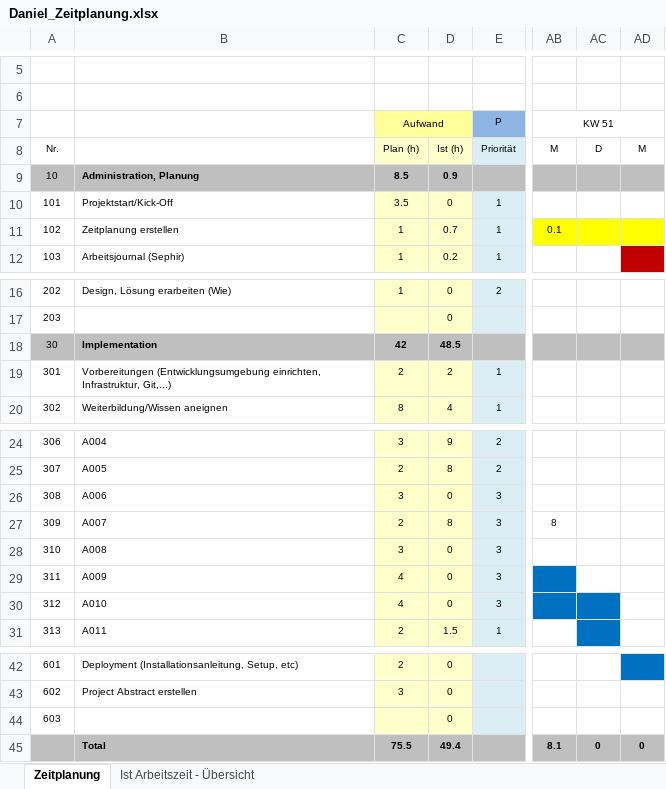
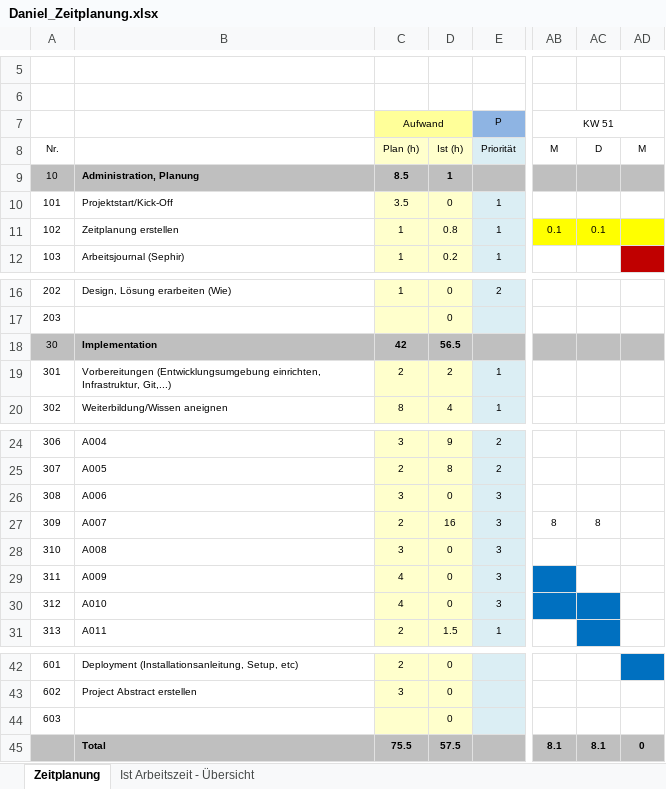
Before and after one commit to dagomes06/app, an Excel workbook: documents/Daniel_Zeitplanung.xlsx, sheet Zeitplanung, drawn as a sheet; only a part is shown, gaps mark what is left out; values as stored, in another font and other column widths than the file's, no borders; the diff names each change by its address in the sheet, - before the commit and + after, or states it on an @@ line.

```diff
--- a/documents/Daniel_Zeitplanung.xlsx (sheet Zeitplanung)
+++ b/documents/Daniel_Zeitplanung.xlsx (sheet Zeitplanung)
-D9: 0.9
+D9: 1
-D11: 0.7
+D11: 0.8
-AC11: (empty)
+AC11: 0.1
-D18: 48.5
+D18: 56.5
-D27: 8
+D27: 16
-AC27: (empty)
+AC27: 8
-D45: 49.4
+D45: 57.5
-AC45: 0
+AC45: 8.1
```
Also changed, not shown: sheet Ist Arbeitszeit - Übersicht, charts or pictures, 2 other files.
